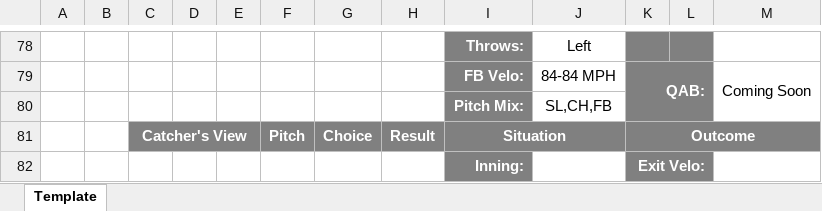
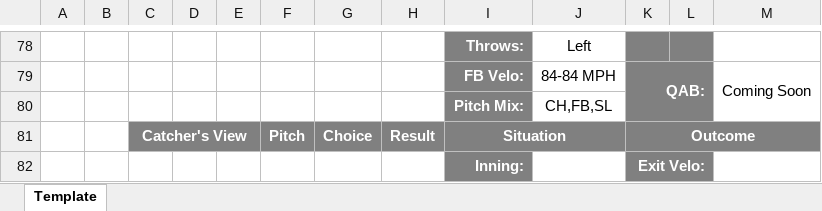
Before and after one commit to rylar8/rylar_baseball, an Excel workbook: postgame_hitter_reports/COR_KNI/2022-07-29/Kennel, Ely.xlsx, sheet Template, drawn as a sheet; only a part is shown, gaps mark what is left out; values as stored, in another font and other column widths than the file's, no borders; charts and pictures not drawn; the diff covers the shown part only; the diff names each change by its address in the sheet, - before the commit and + after, or states it on an @@ line.

```diff
--- a/postgame_hitter_reports/COR_KNI/2022-07-29/Kennel, Ely.xlsx (sheet Template)
+++ b/postgame_hitter_reports/COR_KNI/2022-07-29/Kennel, Ely.xlsx (sheet Template)
-J80: SL,CH,FB
+J80: CH,FB,SL
```
Also changed, not shown: 8 edited cells and cell formats elsewhere in this sheet, postgame_hitter_reports/COR_KNI/2022-07-29/Johnstone, Logan.xlsx, postgame_hitter_reports/COR_KNI/2022-07-29/Knight, Briley.xlsx, 15 other files.
